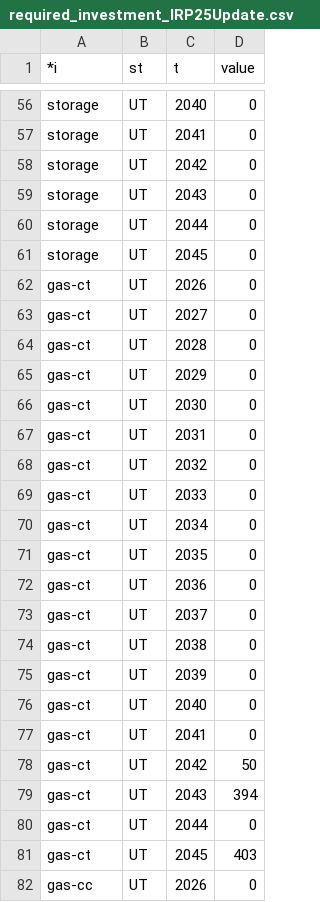
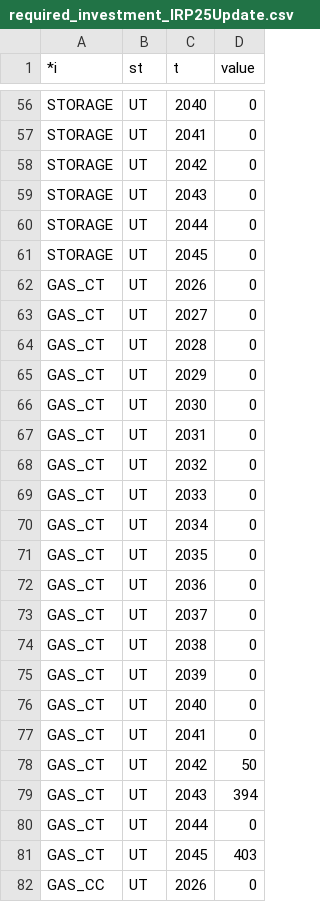
Before and after one commit to louisaserpe/UOED, a CSV file: inputs/state_policies/required_investment_IRP25Update.csv, drawn as a sheet; only a part is shown, gaps mark what is left out; the diff covers the shown part only; the diff names each change by its address in the sheet, - before the commit and + after, or states it on an @@ line.

```diff
--- a/inputs/state_policies/required_investment_IRP25Update.csv
+++ b/inputs/state_policies/required_investment_IRP25Update.csv
-A56:A61 (*i): storage
+A56:A61 (*i): STORAGE
-A62:A81 (*i): gas-ct
+A62:A81 (*i): GAS_CT
-A82 (*i): gas-cc
+A82 (*i): GAS_CC
```
Also changed, not shown: 73 edited cells elsewhere in this file, cases_UtahScenarios.csv, inputs/state_policies/required_investment_IRP25Update_wEE.csv, 9 other files.
